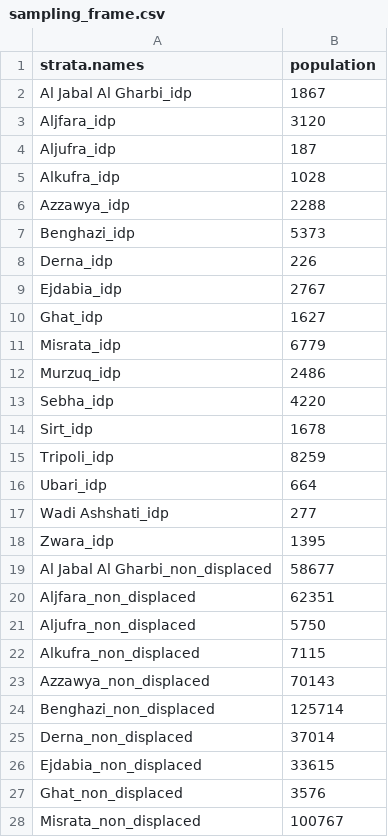
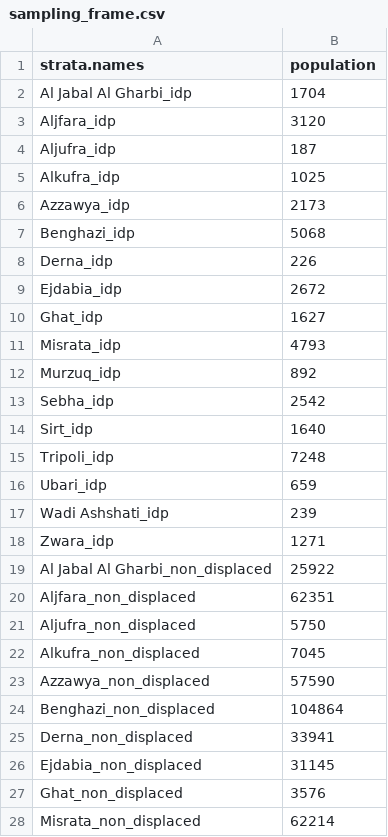
Before and after one commit to hedibmustapha/lby_msna2019, a CSV file: input/backup/sampling_frame.csv, drawn as a sheet; only a part is shown; the diff covers the shown part only.

```diff
--- a/input/backup/sampling_frame.csv
+++ b/input/backup/sampling_frame.csv
@@ -1,28 +1,28 @@
 strata.names,population
-Al Jabal Al Gharbi_idp,1867
+Al Jabal Al Gharbi_idp,1704
 Aljfara_idp,3120
 Aljufra_idp,187
-Alkufra_idp,1028
-Azzawya_idp,2288
-Benghazi_idp,5373
+Alkufra_idp,1025
+Azzawya_idp,2173
+Benghazi_idp,5068
 Derna_idp,226
-Ejdabia_idp,2767
+Ejdabia_idp,2672
 Ghat_idp,1627
-Misrata_idp,6779
-Murzuq_idp,2486
-Sebha_idp,4220
-Sirt_idp,1678
-Tripoli_idp,8259
-Ubari_idp,664
-Wadi Ashshati_idp,277
-Zwara_idp,1395
-Al Jabal Al Gharbi_non_displaced,58677
+Misrata_idp,4793
+Murzuq_idp,892
+Sebha_idp,2542
+Sirt_idp,1640
+Tripoli_idp,7248
+Ubari_idp,659
+Wadi Ashshati_idp,239
+Zwara_idp,1271
+Al Jabal Al Gharbi_non_displaced,25922
 Aljfara_non_displaced,62351
 Aljufra_non_displaced,5750
-Alkufra_non_displaced,7115
-Azzawya_non_displaced,70143
-Benghazi_non_displaced,125714
-Derna_non_displaced,37014
-Ejdabia_non_displaced,33615
+Alkufra_non_displaced,7045
+Azzawya_non_displaced,57590
+Benghazi_non_displaced,104864
+Derna_non_displaced,33941
+Ejdabia_non_displaced,31145
 Ghat_non_displaced,3576
-Misrata_non_displaced,100767
+Misrata_non_displaced,62214
```
Also changed, not shown: 13 edited cells elsewhere in this file, input/analysisplan_medians.csv, input/analysisplan_overall.csv, 52 other files.
